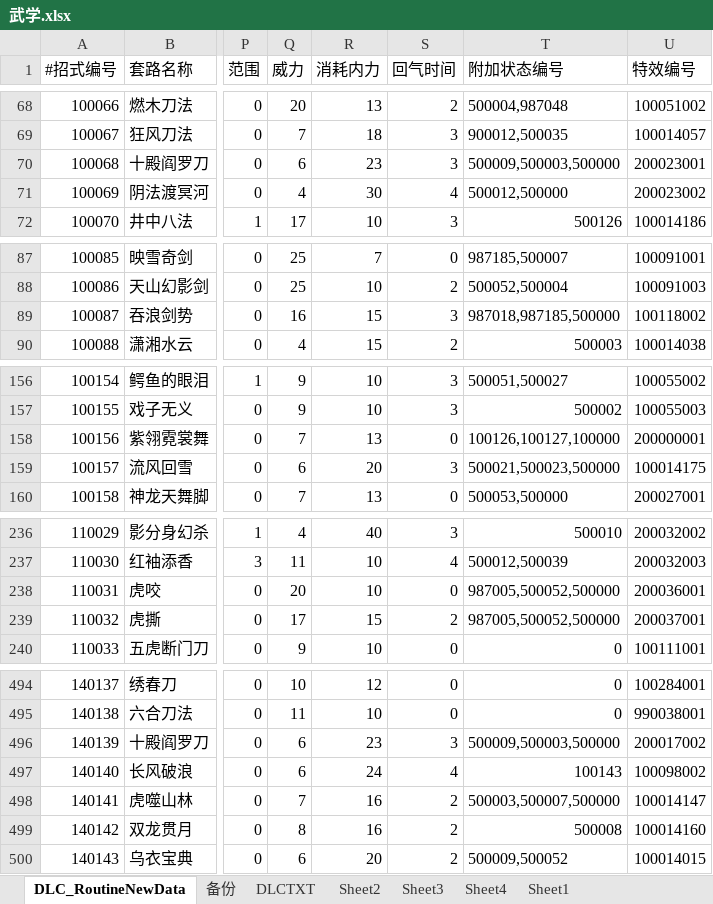
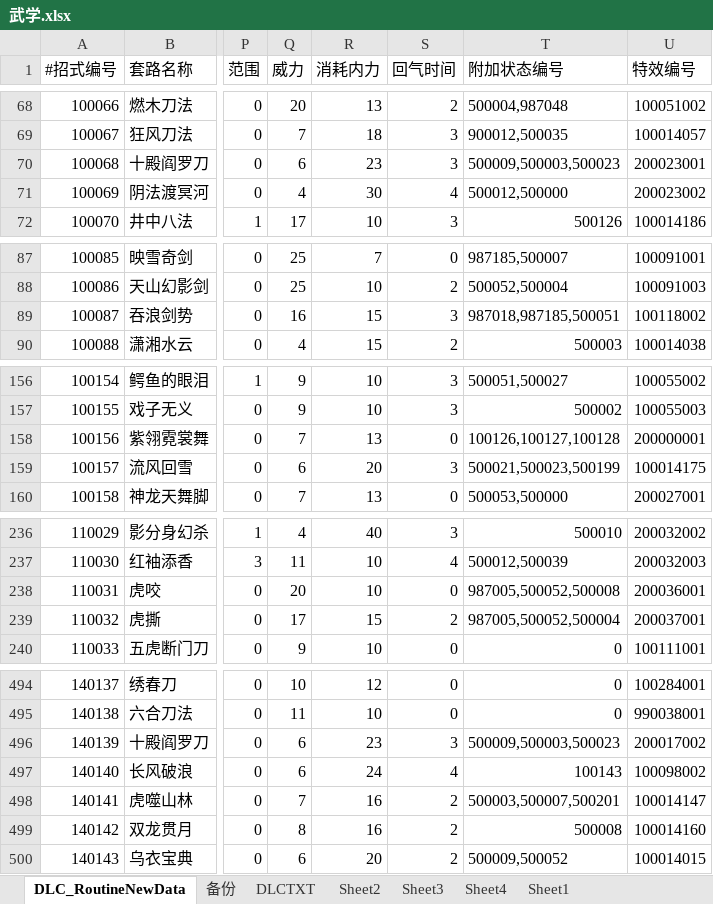
Before and after one commit to xiaozhuzzz/XiakePreMod, an Excel workbook: Excel文件/xiakeqian/武学.xlsx, sheet DLC_RoutineNewData, drawn as a sheet; only a part is shown, gaps mark what is left out; values as stored, in another font and other column widths than the file's, no borders; conditional formats not drawn; the diff covers the shown part only; the diff names each change by its address in the sheet, - before the commit and + after, or states it on an @@ line.

```diff
--- a/Excel文件/xiakeqian/武学.xlsx (sheet DLC_RoutineNewData)
+++ b/Excel文件/xiakeqian/武学.xlsx (sheet DLC_RoutineNewData)
-T70 (附加状态编号): 500009,500003,500000
+T70 (附加状态编号): 500009,500003,500023
-T89 (附加状态编号): 987018,987185,500000
+T89 (附加状态编号): 987018,987185,500051
-T158 (附加状态编号): 100126,100127,100000
+T158 (附加状态编号): 100126,100127,100128
-T159 (附加状态编号): 500021,500023,500000
+T159 (附加状态编号): 500021,500023,500199
-T238 (附加状态编号): 987005,500052,500000
+T238 (附加状态编号): 987005,500052,500008
-T239 (附加状态编号): 987005,500052,500000
+T239 (附加状态编号): 987005,500052,500004
-T496 (附加状态编号): 500009,500003,500000
+T496 (附加状态编号): 500009,500003,500023
-T498 (附加状态编号): 500003,500007,500000
+T498 (附加状态编号): 500003,500007,500201
```
Also changed, not shown: 22 edited cells and cell formats elsewhere in this sheet, Excel文件/xiakeqian/侠客参数随机表.xlsx, 2 other files.
